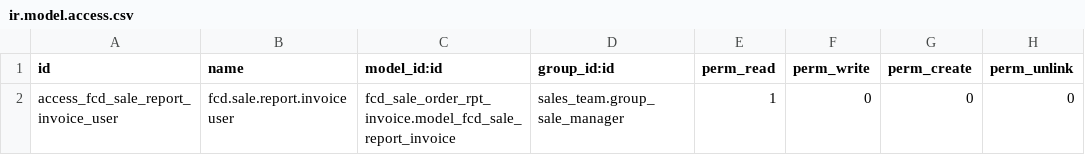
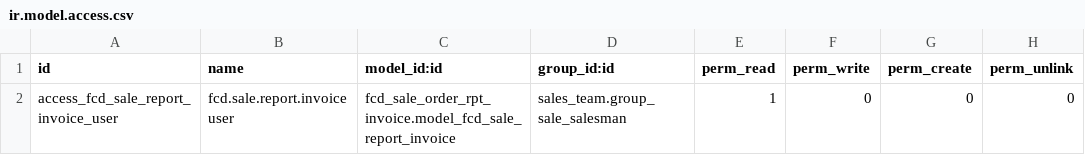
Before and after one commit to solvosci/slv-sale, a CSV file: fcd_sale_order_rpt_invoice/security/ir.model.access.csv, drawn as a sheet.

Commit message:
[IMP] fcd_sale_order_rpt_invoice

```diff
--- a/fcd_sale_order_rpt_invoice/security/ir.model.access.csv
+++ b/fcd_sale_order_rpt_invoice/security/ir.model.access.csv
@@ -1,2 +1,2 @@
 id,name,model_id:id,group_id:id,perm_read,perm_write,perm_create,perm_unlink
-access_fcd_sale_report_invoice_user,fcd.sale.report.invoice user,fcd_sale_order_rpt_invoice.model_fcd_sale_report_invoice,sales_team.group_sale_manager,1,0,0,0
+access_fcd_sale_report_invoice_user,fcd.sale.report.invoice user,fcd_sale_order_rpt_invoice.model_fcd_sale_report_invoice,sales_team.group_sale_salesman,1,0,0,0
```
Also changed, not shown: 7 other files.
